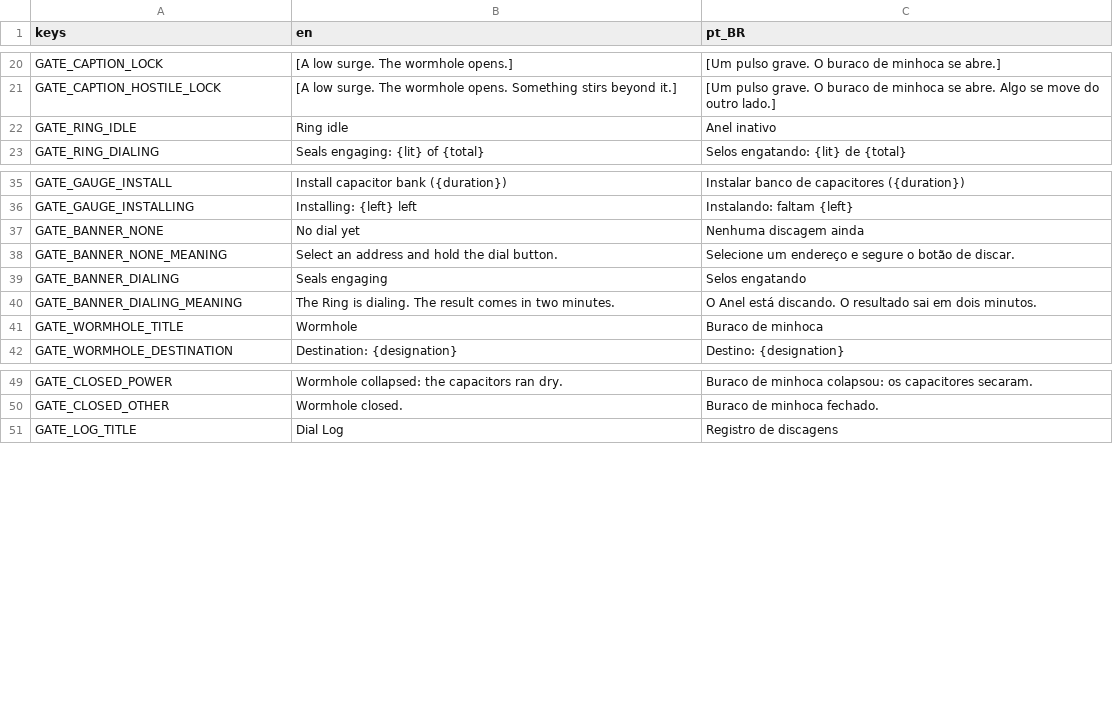
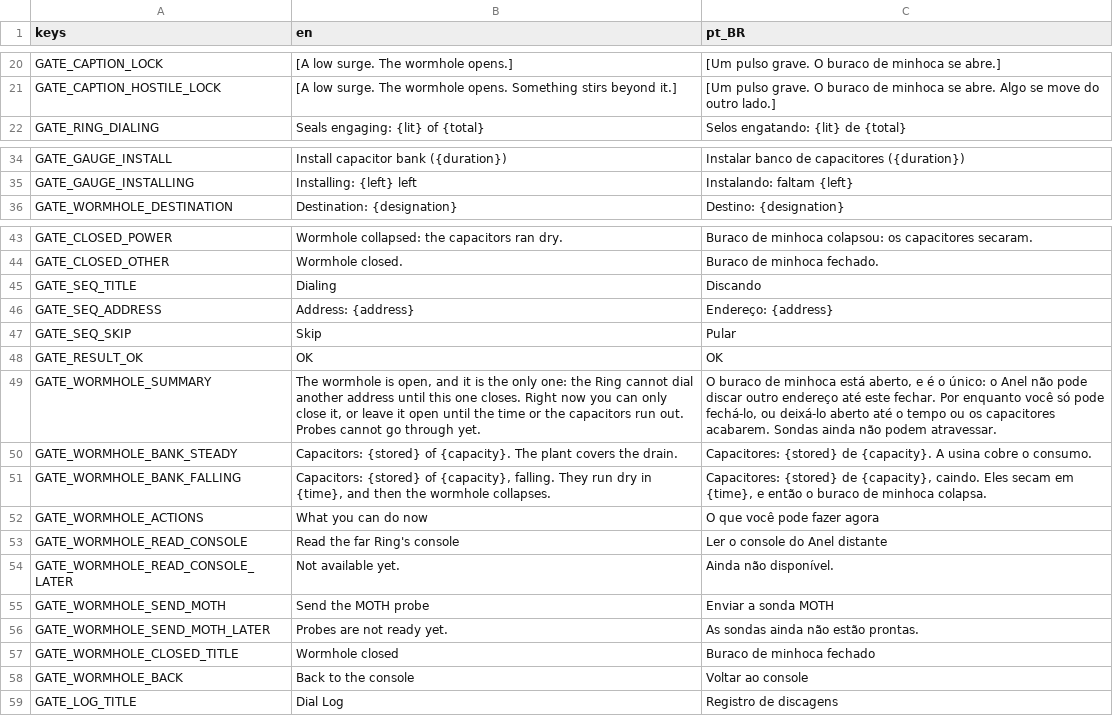
Before and after one commit to lmarcarini/StarPortal, a CSV file: localization/gate.csv, drawn as a sheet; only a part is shown, gaps mark what is left out; removed rows and columns are numbered as before the commit, all else as after; the diff names each change by its address in the sheet, - before the commit and + after, or states it on an @@ line.

```diff
--- a/localization/gate.csv
+++ b/localization/gate.csv
-row 22: GATE_RING_IDLE | Ring idle | Anel inativo
-row 37: GATE_BANNER_NONE | No dial yet | Nenhuma discagem ainda
-row 38: GATE_BANNER_NONE_MEANING | Select an address and hold the dial button. | Selecione um endereço e segure o botão de discar.
-row 39: GATE_BANNER_DIALING | Seals engaging | Selos engatando
-row 40: GATE_BANNER_DIALING_MEANING | The Ring is dialing. The result comes in two minutes. | O Anel está discando. O resultado sai em dois minutos.
-row 41: GATE_WORMHOLE_TITLE | Wormhole | Buraco de minhoca
+row 45: GATE_SEQ_TITLE | Dialing | Discando
+row 46: GATE_SEQ_ADDRESS | Address: {address} | Endereço: {address}
+row 47: GATE_SEQ_SKIP | Skip | Pular
+row 48: GATE_RESULT_OK | OK | OK
+row 49: GATE_WORMHOLE_SUMMARY | The wormhole is open, and it is the only one: the Ring cannot dial another address until this one closes. Right now you can only close it, or leave it open until the time or the capacitors run out. Probes cannot go through yet. | O buraco de minhoca está aberto, e é o único: o Anel não pode discar outro endereço até este fechar. Por enquanto você só pode fechá-lo, ou deixá-lo aberto até o tempo ou os capacitores acabarem. Sondas ainda não podem atravessar.
+row 50: GATE_WORMHOLE_BANK_STEADY | Capacitors: {stored} of {capacity}. The plant covers the drain. | Capacitores: {stored} de {capacity}. A usina cobre o consumo.
+row 51: GATE_WORMHOLE_BANK_FALLING | Capacitors: {stored} of {capacity}, falling. They run dry in {time}, and then the wormhole collapses. | Capacitores: {stored} de {capacity}, caindo. Eles secam em {time}, e então o buraco de minhoca colapsa.
+row 52: GATE_WORMHOLE_ACTIONS | What you can do now | O que você pode fazer agora
+row 53: GATE_WORMHOLE_READ_CONSOLE | Read the far Ring's console | Ler o console do Anel distante
+row 54: GATE_WORMHOLE_READ_CONSOLE_LATER | Not available yet. | Ainda não disponível.
+row 55: GATE_WORMHOLE_SEND_MOTH | Send the MOTH probe | Enviar a sonda MOTH
+row 56: GATE_WORMHOLE_SEND_MOTH_LATER | Probes are not ready yet. | As sondas ainda não estão prontas.
+row 57: GATE_WORMHOLE_CLOSED_TITLE | Wormhole closed | Buraco de minhoca fechado
+row 58: GATE_WORMHOLE_BACK | Back to the console | Voltar ao console
```
Also changed, not shown: 40 other files.
